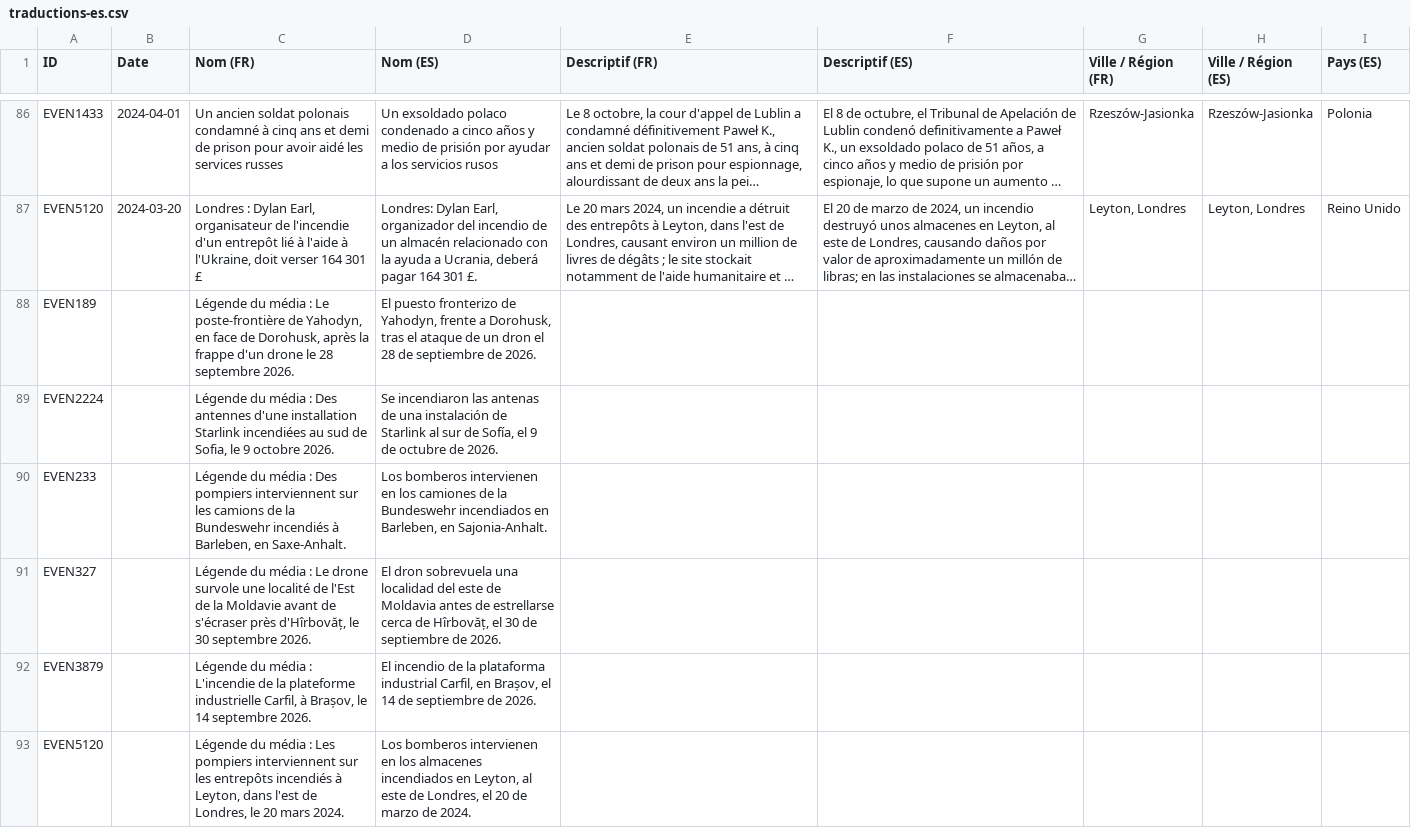
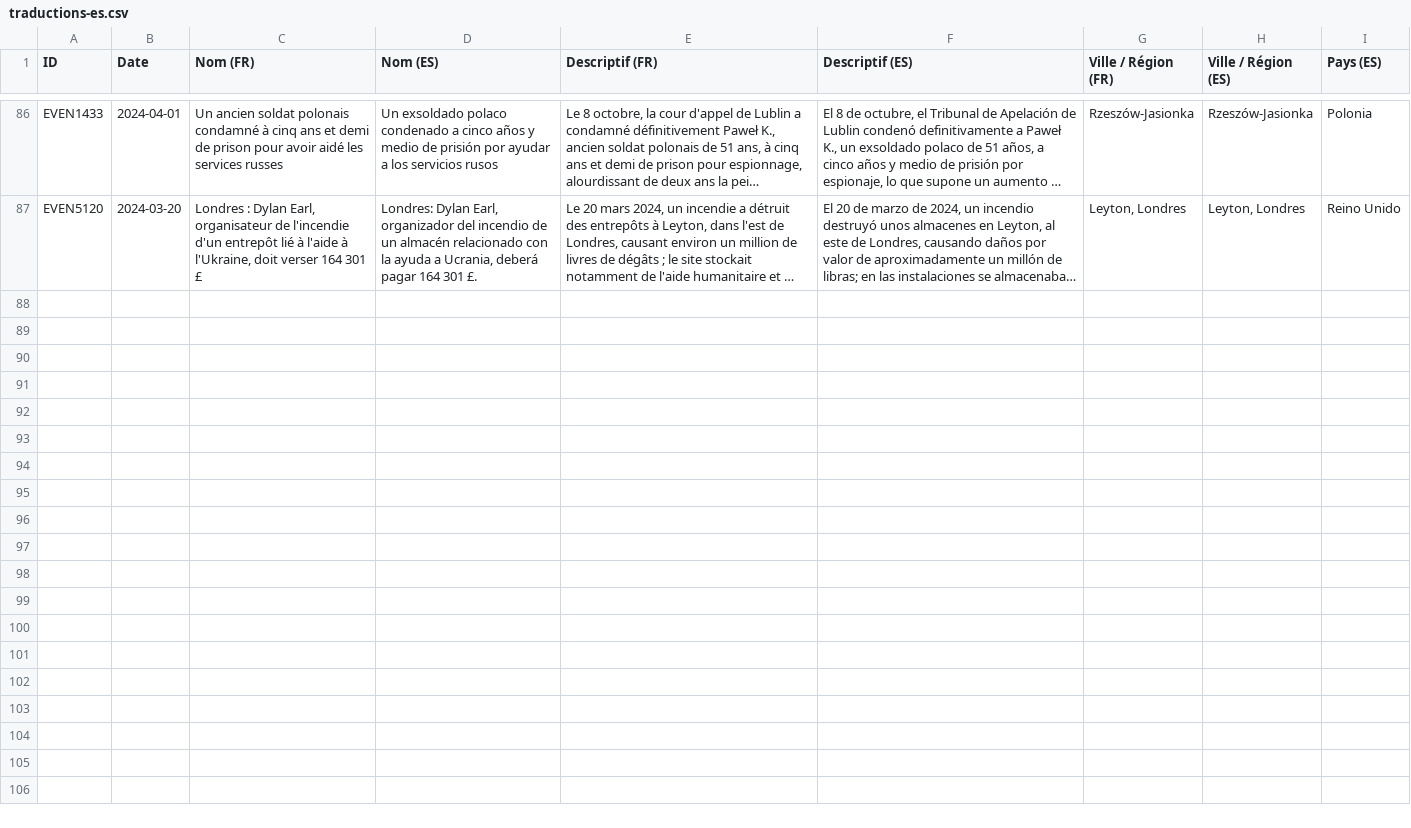
Before and after one commit to MarinSai/obs_russie, a CSV file: traductions-es.csv, drawn as a sheet; only a part is shown, gaps mark what is left out; long unchanged cells end in …; the diff names each change by its address in the sheet, - before the commit and + after, or states it on an @@ line.

Commit message:
Légendes des médias dans un tableau à part

```diff
--- a/traductions-es.csv
+++ b/traductions-es.csv
-row 88: EVEN189 |  | Légende du média : Le poste-frontière de Yahodyn, en face de Dorohusk, après la frappe d'un drone le 28 septembre 2026. | El puesto fronterizo de Yahodyn, frente a Dorohusk, tras el ataque de un dron el 28 de septiembre de 2026.
-row 89: EVEN2224 |  | Légende du média : Des antennes d'une installation Starlink incendiées au sud de Sofia, le 9 octobre 2026. | Se incendiaron las antenas de una instalación de Starlink al sur de Sofía, el 9 de octubre de 2026.
-row 90: EVEN233 |  | Légende du média : Des pompiers interviennent sur les camions de la Bundeswehr incendiés à Barleben, en Saxe-Anhalt. | Los bomberos intervienen en los camiones de la Bundeswehr incendiados en Barleben, en Sajonia-Anhalt.
-row 91: EVEN327 |  | Légende du média : Le drone survole une localité de l'Est de la Moldavie avant de s'écraser près d'Hîrbovăț, le 30 septembre 2026. | El dron sobrevuela una localidad del este de Moldavia antes de estrellarse cerca de Hîrbovăț, el 30 de septiembre de 2026.
-row 92: EVEN3879 |  | Légende du média : L'incendie de la plateforme industrielle Carfil, à Brașov, le 14 septembre 2026. | El incendio de la plataforma industrial Carfil, en Brașov, el 14 de septiembre de 2026.
-row 93: EVEN5120 |  | Légende du média : Les pompiers interviennent sur les entrepôts incendiés à Leyton, dans l'est de Londres, le 20 mars 2024. | Los bomberos intervienen en los almacenes incendiados en Leyton, al este de Londres, el 20 de marzo de 2024.
```
Also changed, not shown: traductions-it.csv, 4 other files.
